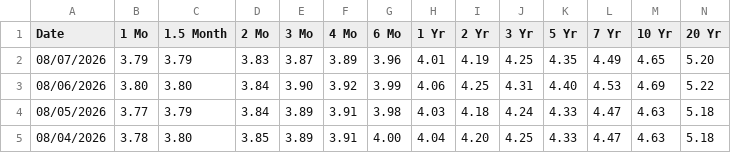
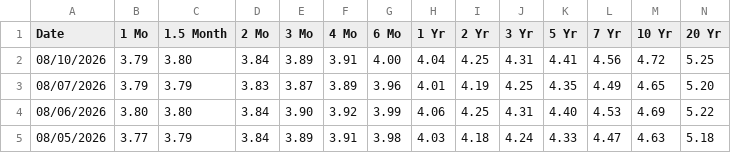
Before and after one commit to yaroslavdeineka/macro-pulse, a CSV file: data/cache/ustreasury_yield_curve_2026.csv, drawn as a sheet; only a part is shown; the shorter side is filled out with more unchanged rows; rows hold the shown columns only; the diff names each change by its address in the sheet, - before the commit and + after, or states it on an @@ line.

```diff
--- a/data/cache/ustreasury_yield_curve_2026.csv
+++ b/data/cache/ustreasury_yield_curve_2026.csv
+row 2: 08/10/2026 | 3.79 | 3.80 | 3.84 | 3.89 | 3.91 | 4.00 | 4.04 | 4.25 | 4.31 | 4.41 | 4.56 | 4.72 | 5.25
```
Also changed, not shown: data/cache/boe_bank_rate.csv, data/cache/ecb_dfr.csv, 14 other files.
